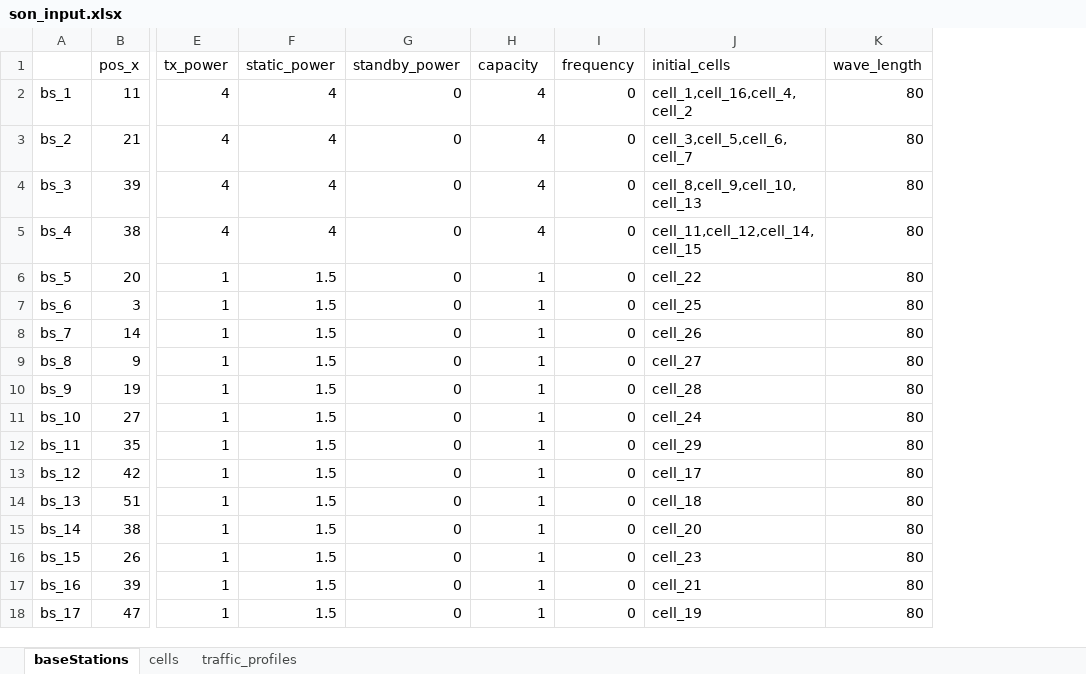
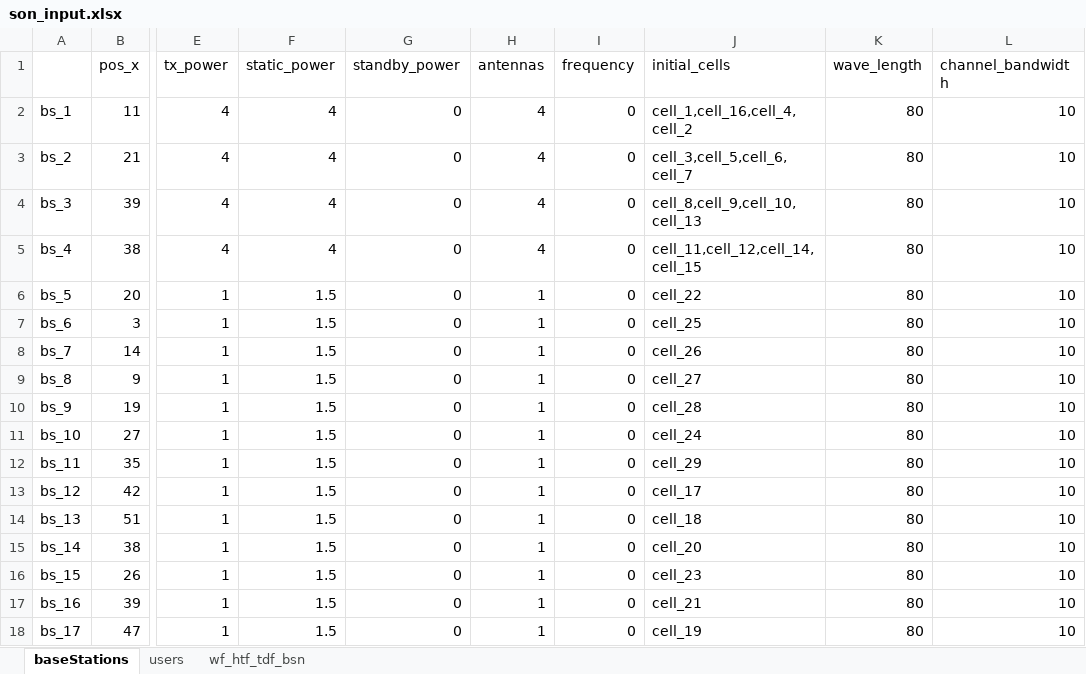
Before and after one commit to NikkiGwh/son, an Excel workbook: son_input.xlsx, sheet baseStations, drawn as a sheet; only a part is shown, gaps mark what is left out; values as stored, in another font and other column widths than the file's, no borders; the diff names each change by its address in the sheet, - before the commit and + after, or states it on an @@ line.

```diff
--- a/son_input.xlsx (sheet baseStations)
+++ b/son_input.xlsx (sheet baseStations)
-sheet tab: cells
+sheet tab: users
-sheet tab: traffic_profiles
+sheet tab: wf_htf_tdf_bsn
+column L (channel_bandwidth), rows 2-18: all 10
-H1: capacity
+H1: antennas
```
Also changed, not shown: sheet users, 2 other files.
